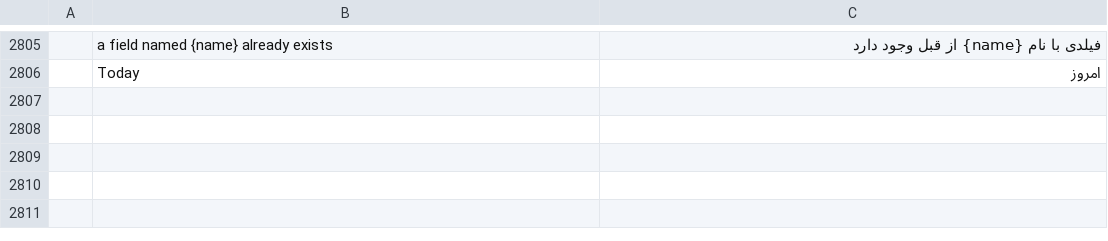
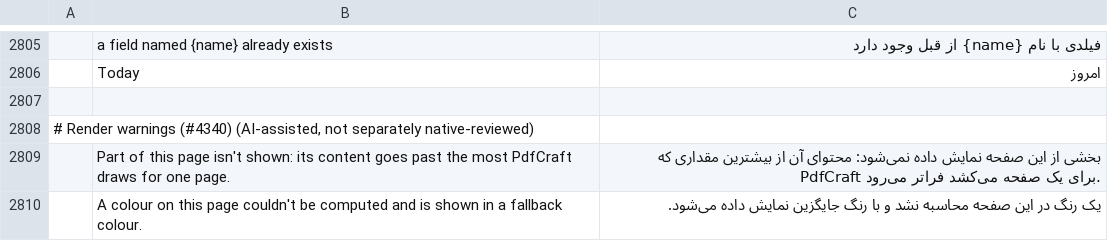
Before and after one commit to Lcoding15/pdfcraft, a TSV file: crates/ui-egui/src/i18n/fa.tsv, drawn as a sheet; only a part is shown, gaps mark what is left out; the diff names each change by its address in the sheet, - before the commit and + after, or states it on an @@ line.

```diff
--- a/crates/ui-egui/src/i18n/fa.tsv
+++ b/crates/ui-egui/src/i18n/fa.tsv
+row 2807: (empty)
+row 2808: # Render warnings (#4340) (AI-assisted, not separately native-reviewed)
+row 2809:  | Part of this page isn't shown: its content goes past the most PdfCraft draws for one page. | بخشی از این صفحه نمایش داده نمی‌شود: محتوای آن از بیشترین مقداری که PdfCraft برای یک صفحه می‌کشد فراتر می‌رود.
+row 2810:  | A colour on this page couldn't be computed and is shown in a fallback colour. | یک رنگ در این صفحه محاسبه نشد و با رنگ جایگزین نمایش داده می‌شود.
```
